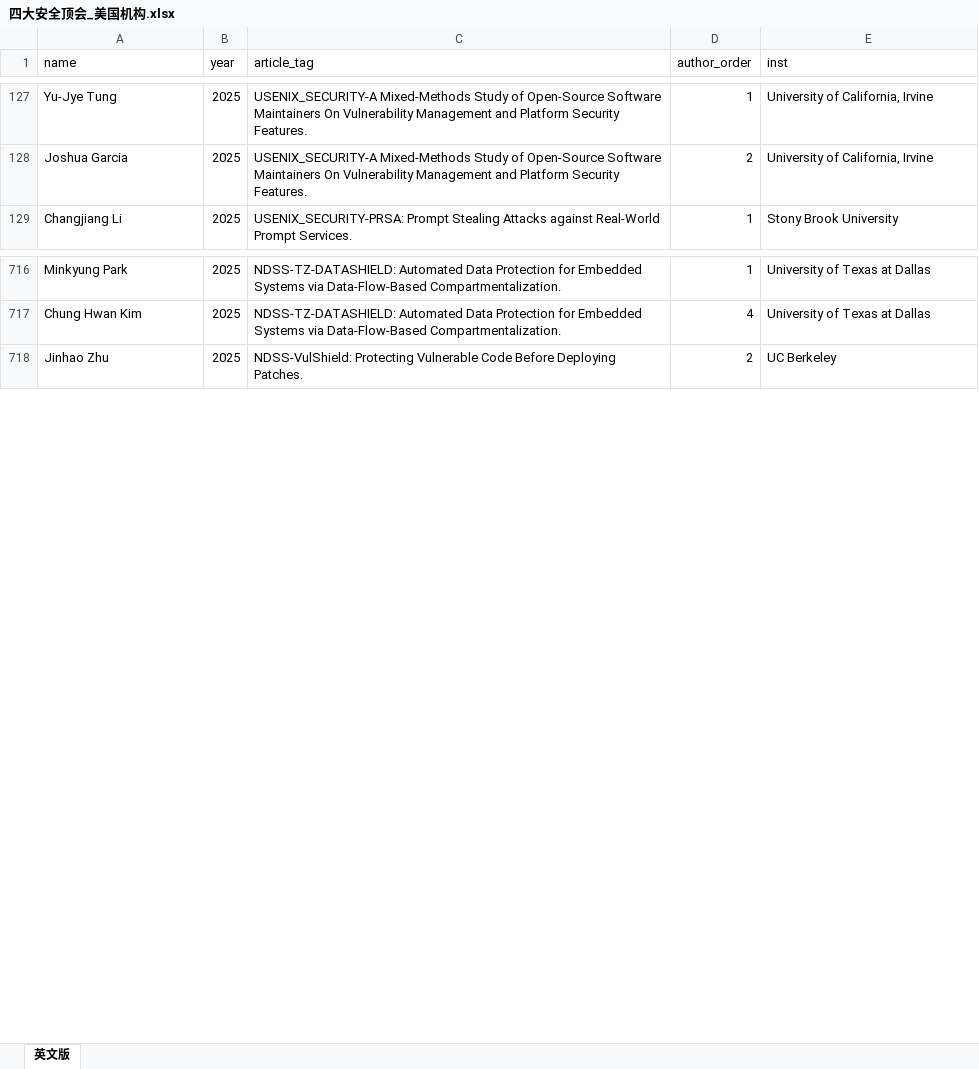
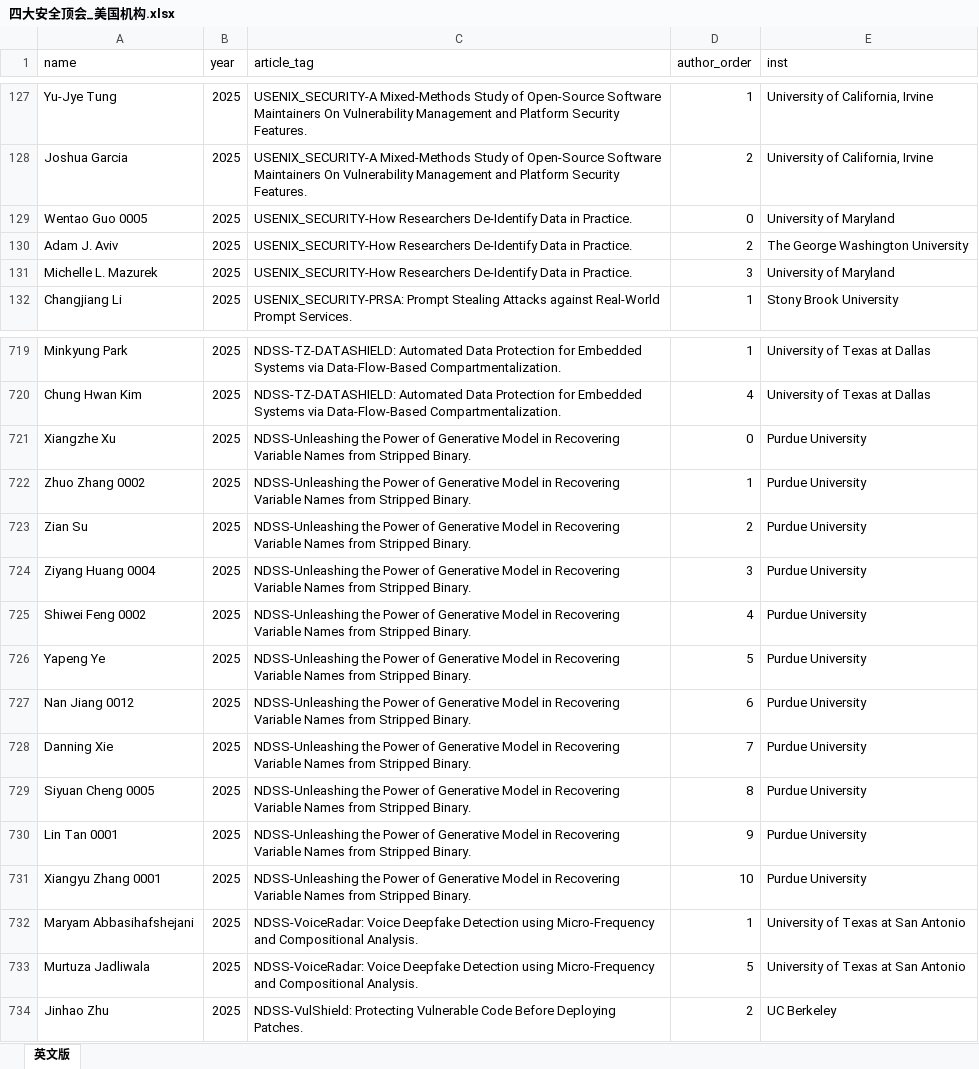
Before and after one commit to lzy1118/llm_conference_skill, an Excel workbook: Security-data/data/output/四大安全顶会_美国机构.xlsx, sheet 英文版, drawn as a sheet; only a part is shown, gaps mark what is left out; values as stored, in another font and other column widths than the file's, no borders; the diff names each change by its address in the sheet, - before the commit and + after, or states it on an @@ line.

Commit message:
补充 USENIX/NDSS affiliation 数据，安全顶会输出增至 1513 行
- USENIX: 480 行 (剩余 5 篇)
- NDSS: 257 行 (剩余 1 篇)
- IEEE S&P: 368 行 (剩余 18 篇)
- CCS: 408 行 (剩余 21 篇)
- 合计 1513 行，复核队列 45 篇

```diff
--- a/Security-data/data/output/四大安全顶会_美国机构.xlsx (sheet 英文版)
+++ b/Security-data/data/output/四大安全顶会_美国机构.xlsx (sheet 英文版)
+row 129: Wentao Guo 0005 | 2025 | USENIX_SECURITY-How Researchers De-Identify Data in Practice. | 0 | University of Maryland
+row 130: Adam J. Aviv | 2025 | USENIX_SECURITY-How Researchers De-Identify Data in Practice. | 2 | The George Washington University
+row 131: Michelle L. Mazurek | 2025 | USENIX_SECURITY-How Researchers De-Identify Data in Practice. | 3 | University of Maryland
+row 721: Xiangzhe Xu | 2025 | NDSS-Unleashing the Power of Generative Model in Recovering Variable Names from Stripped Binary. | 0 | Purdue University
+row 722: Zhuo Zhang 0002 | 2025 | NDSS-Unleashing the Power of Generative Model in Recovering Variable Names from Stripped Binary. | 1 | Purdue University
+row 723: Zian Su | 2025 | NDSS-Unleashing the Power of Generative Model in Recovering Variable Names from Stripped Binary. | 2 | Purdue University
+row 724: Ziyang Huang 0004 | 2025 | NDSS-Unleashing the Power of Generative Model in Recovering Variable Names from Stripped Binary. | 3 | Purdue University
+row 725: Shiwei Feng 0002 | 2025 | NDSS-Unleashing the Power of Generative Model in Recovering Variable Names from Stripped Binary. | 4 | Purdue University
+row 726: Yapeng Ye | 2025 | NDSS-Unleashing the Power of Generative Model in Recovering Variable Names from Stripped Binary. | 5 | Purdue University
+row 727: Nan Jiang 0012 | 2025 | NDSS-Unleashing the Power of Generative Model in Recovering Variable Names from Stripped Binary. | 6 | Purdue University
+row 728: Danning Xie | 2025 | NDSS-Unleashing the Power of Generative Model in Recovering Variable Names from Stripped Binary. | 7 | Purdue University
+row 729: Siyuan Cheng 0005 | 2025 | NDSS-Unleashing the Power of Generative Model in Recovering Variable Names from Stripped Binary. | 8 | Purdue University
+row 730: Lin Tan 0001 | 2025 | NDSS-Unleashing the Power of Generative Model in Recovering Variable Names from Stripped Binary. | 9 | Purdue University
+row 731: Xiangyu Zhang 0001 | 2025 | NDSS-Unleashing the Power of Generative Model in Recovering Variable Names from Stripped Binary. | 10 | Purdue University
+row 732: Maryam Abbasihafshejani | 2025 | NDSS-VoiceRadar: Voice Deepfake Detection using Micro-Frequency and Compositional Analysis. | 1 | University of Texas at San Antonio
+row 733: Murtuza Jadliwala | 2025 | NDSS-VoiceRadar: Voice Deepfake Detection using Micro-Frequency and Compositional Analysis. | 5 | University of Texas at San Antonio
```
Also changed, not shown: Security-data/data/output/ccs_2025_us_institutions.xlsx, Security-data/data/output/ieee_sp_2025_us_institutions.xlsx, 34 other files.
